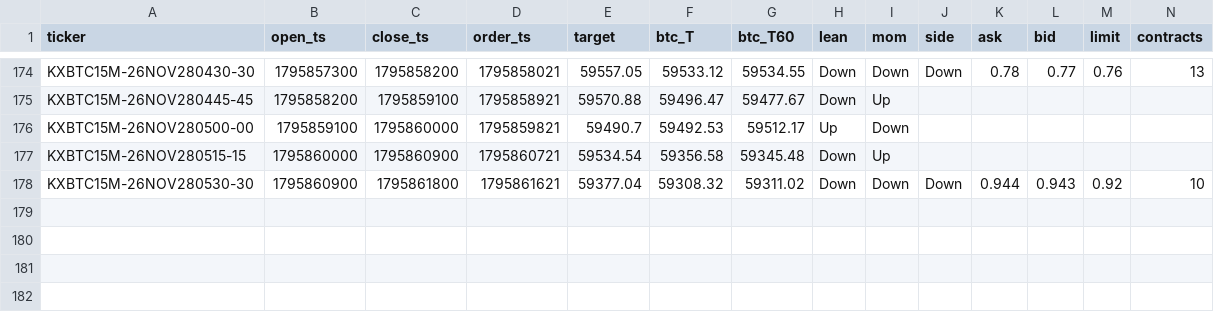
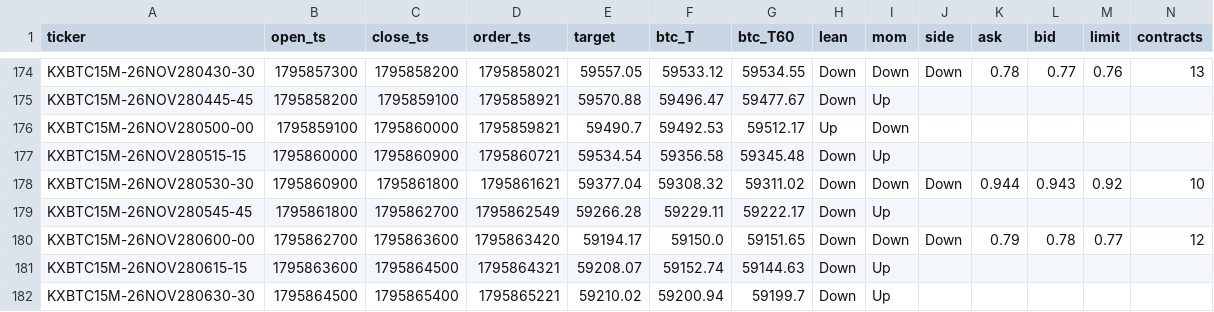
Before and after one commit to j42002/polybot, a CSV file: data/maker15/orders.csv, drawn as a sheet; only a part is shown, gaps mark what is left out; rows hold the shown columns only; the diff names each change by its address in the sheet, - before the commit and + after, or states it on an @@ line.

Commit message:
maker15 data 2026-11-28T11:37Z

```diff
--- a/data/maker15/orders.csv
+++ b/data/maker15/orders.csv
+row 179: KXBTC15M-26NOV280545-45 | 1795861800 | 1795862700 | 1795862549 | 59266.28 | 59229.11 | 59222.17 | Down | Up
+row 180: KXBTC15M-26NOV280600-00 | 1795862700 | 1795863600 | 1795863420 | 59194.17 | 59150.0 | 59151.65 | Down | Down | Down | 0.79 | 0.78 | 0.77 | 12
+row 181: KXBTC15M-26NOV280615-15 | 1795863600 | 1795864500 | 1795864321 | 59208.07 | 59152.74 | 59144.63 | Down | Up
+row 182: KXBTC15M-26NOV280630-30 | 1795864500 | 1795865400 | 1795865221 | 59210.02 | 59200.94 | 59199.7 | Down | Up
```
Also changed, not shown: 1 other file.
